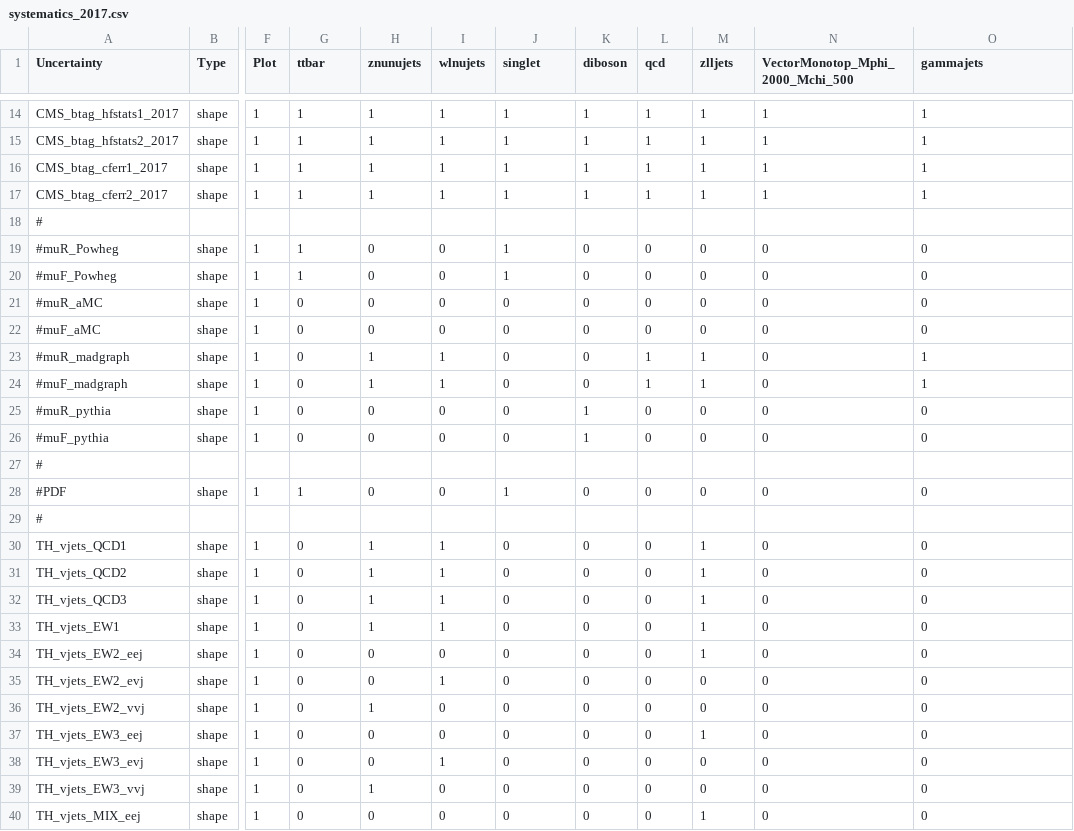
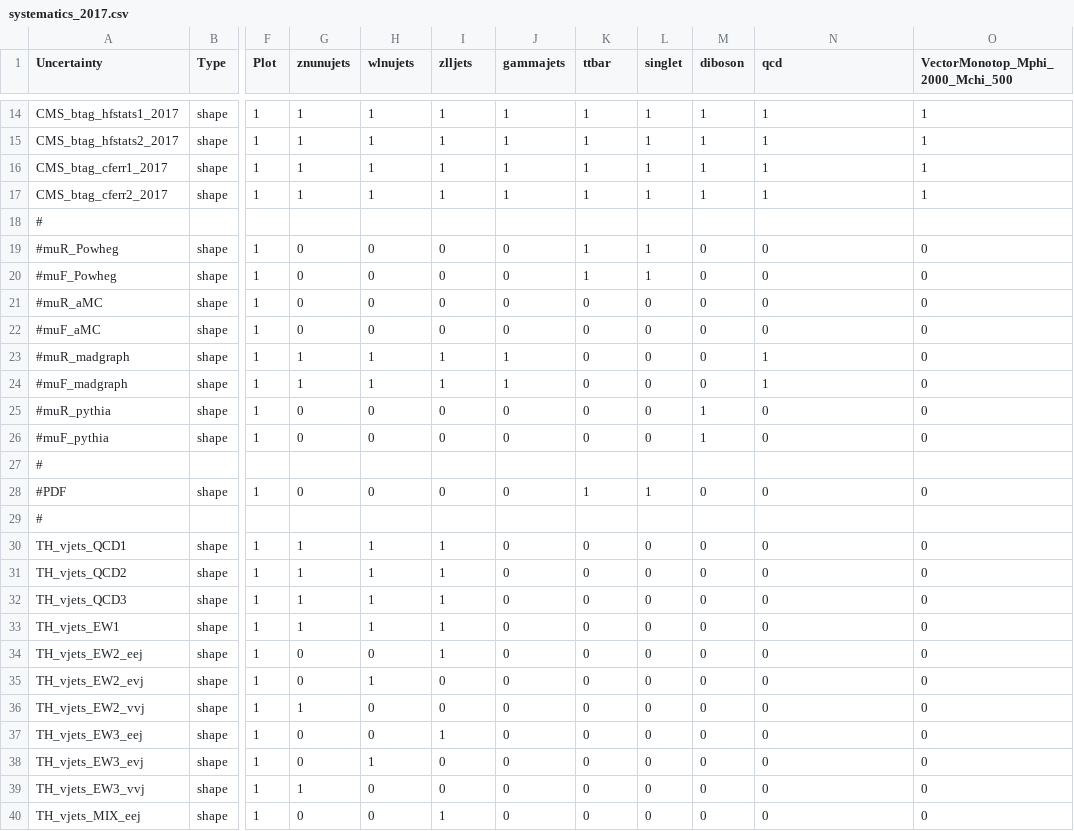
Before and after one commit to kit-cn-cms/pyroot-plotscripts, a CSV file: configs/Monotop/systematics_2017.csv, drawn as a sheet; only a part is shown, gaps mark what is left out; the diff covers the shown part only; the diff names each change by its address in the sheet, - before the commit and + after, or states it on an @@ line.

```diff
--- a/configs/Monotop/systematics_2017.csv
+++ b/configs/Monotop/systematics_2017.csv
-G1: ttbar
+G1: znunujets
-H1: znunujets
+H1: wlnujets
-I1: wlnujets
+I1: zlljets
-J1: singlet
+J1: gammajets
-K1: diboson
+K1: ttbar
-L1: qcd
+L1: singlet
-M1: zlljets
+M1: diboson
-N1: VectorMonotop_Mphi_2000_Mchi_500
+N1: qcd
-O1: gammajets
+O1: VectorMonotop_Mphi_2000_Mchi_500
-G19:G20 (znunujets): 1
+G19:G20 (znunujets): 0
-J19:J20 (gammajets): 1
+J19:J20 (gammajets): 0
-K19:K20 (ttbar): 0
+K19:K20 (ttbar): 1
-L19:L20 (singlet): 0
+L19:L20 (singlet): 1
-G23:G24 (znunujets): 0
+G23:G24 (znunujets): 1
-J23:J24 (gammajets): 0
+J23:J24 (gammajets): 1
-L23:L24 (singlet): 1
+L23:L24 (singlet): 0
-M23:M24 (diboson): 1
+M23:M24 (diboson): 0
-N23:N24 (qcd): 0
+N23:N24 (qcd): 1
-O23:O24 (VectorMonotop_Mphi_2000_Mchi_500): 1
+O23:O24 (VectorMonotop_Mphi_2000_Mchi_500): 0
-K25:K26 (ttbar): 1
+K25:K26 (ttbar): 0
-M25:M26 (diboson): 0
+M25:M26 (diboson): 1
-G28 (znunujets): 1
+G28 (znunujets): 0
-J28 (gammajets): 1
+J28 (gammajets): 0
-K28 (ttbar): 0
+K28 (ttbar): 1
-L28 (singlet): 0
+L28 (singlet): 1
-G30:G33 (znunujets): 0
+G30:G33 (znunujets): 1
-M30:M34 (diboson): 1
+M30:M34 (diboson): 0
-I34 (zlljets): 0
+I34 (zlljets): 1
-H35 (wlnujets): 0
+H35 (wlnujets): 1
-I35 (zlljets): 1
+I35 (zlljets): 0
-G36 (znunujets): 0
+G36 (znunujets): 1
-H36 (wlnujets): 1
+H36 (wlnujets): 0
-I37 (zlljets): 0
+I37 (zlljets): 1
-M37 (diboson): 1
+M37 (diboson): 0
-H38 (wlnujets): 0
+H38 (wlnujets): 1
-I38 (zlljets): 1
+I38 (zlljets): 0
-G39 (znunujets): 0
+G39 (znunujets): 1
-H39 (wlnujets): 1
+H39 (wlnujets): 0
-I40 (zlljets): 0
+I40 (zlljets): 1
-M40 (diboson): 1
+M40 (diboson): 0
```
Also changed, not shown: 10 edited cells elsewhere in this file, configs/Monotop/systematics_2018.csv.
